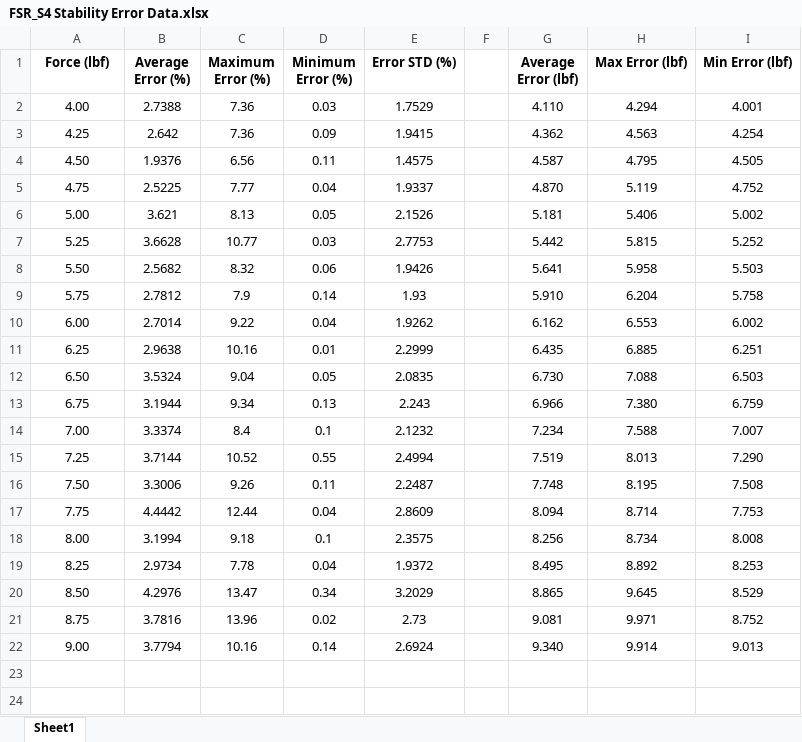
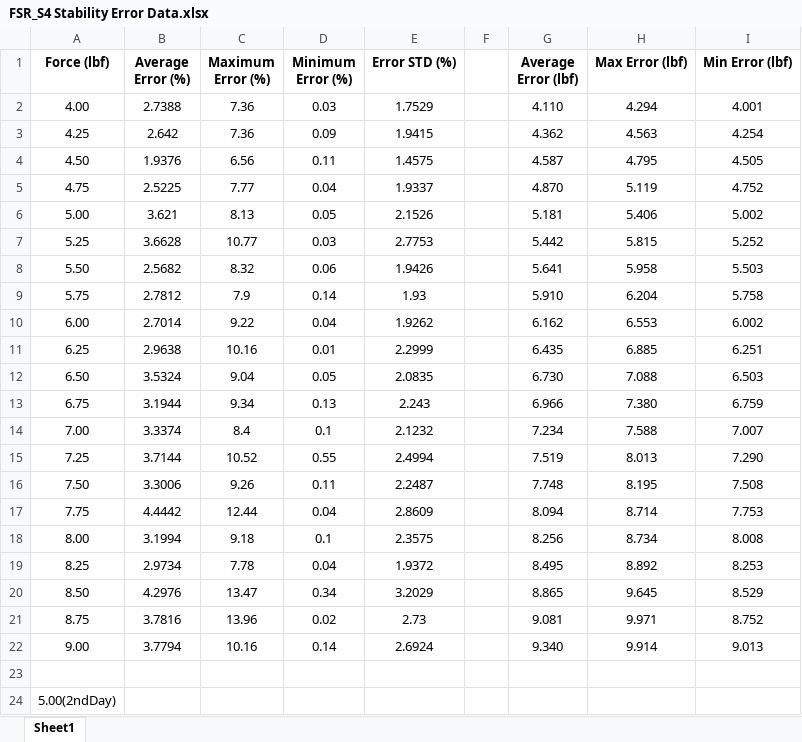
Before and after one commit to patruiz/FSR, an Excel workbook: data/FSR_S4/stability_error/FSR_S4 Stability Error Data.xlsx, sheet Sheet1, drawn as a sheet; values as stored, in another font and other column widths than the file's, no borders; the diff names each change by its address in the sheet, - before the commit and + after, or states it on an @@ line.

```diff
--- a/data/FSR_S4/stability_error/FSR_S4 Stability Error Data.xlsx (sheet Sheet1)
+++ b/data/FSR_S4/stability_error/FSR_S4 Stability Error Data.xlsx (sheet Sheet1)
+row 23: (empty)
+row 24: 5.00(2ndDay)
```
Also changed, not shown: data/FSR_S4/calibration/FSR_S4 Calibration Data.xlsx, 25 other files.
